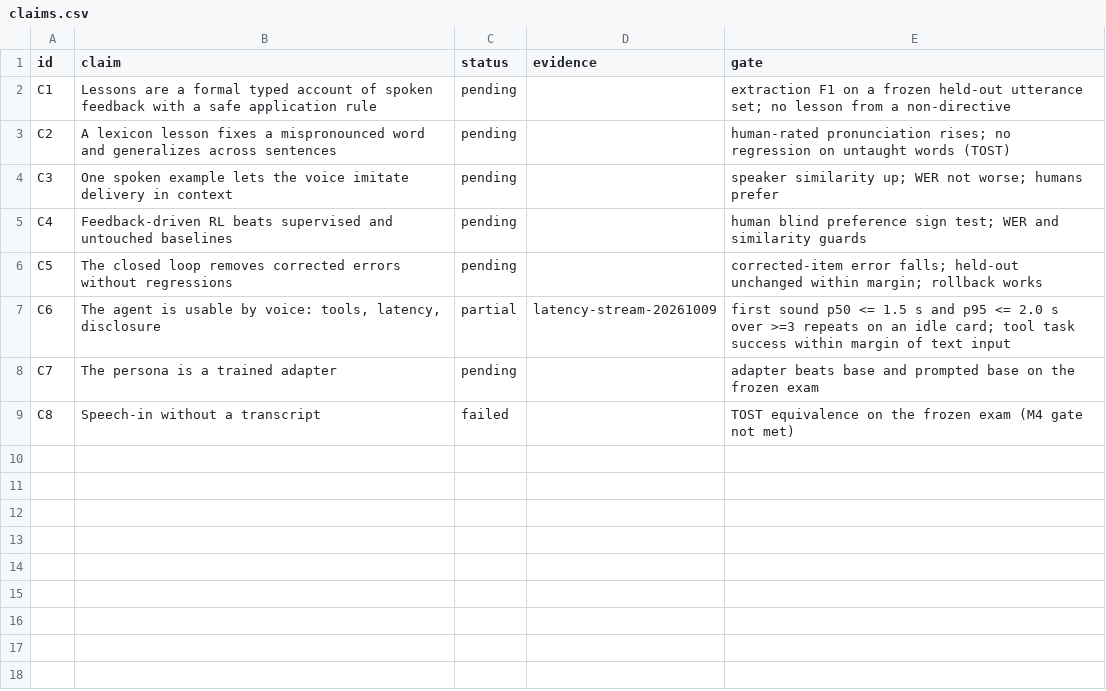
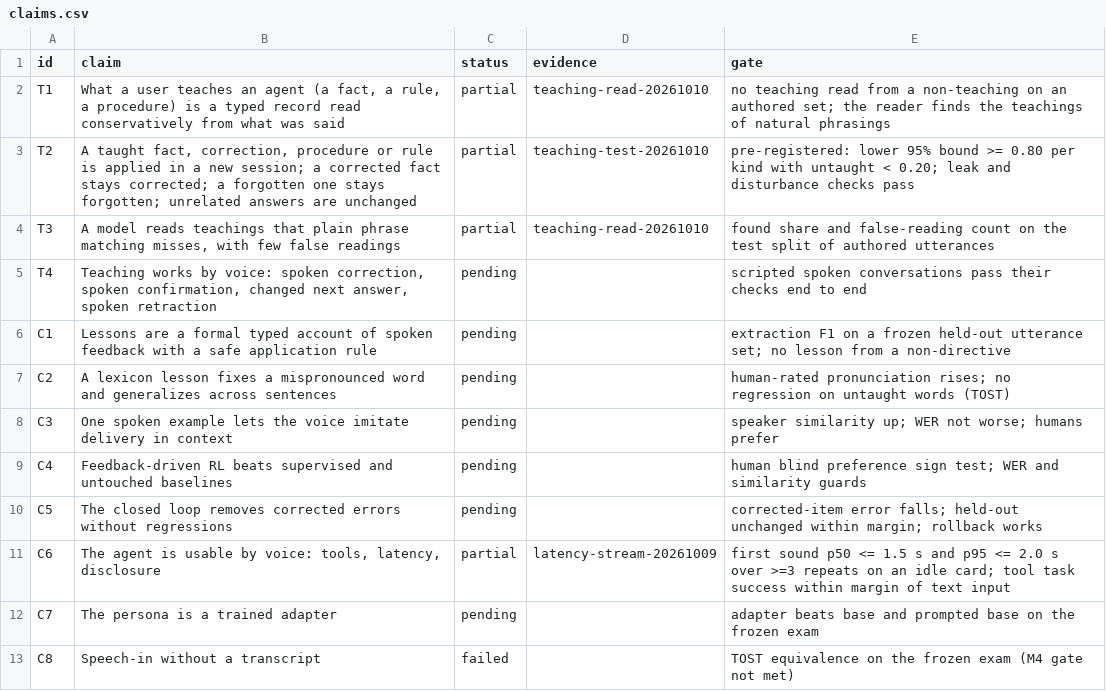
Before and after one commit to swedishembedded/splinter, a CSV file: papers/learning-voice-agent/data/claims.csv, drawn as a sheet; the diff names each change by its address in the sheet, - before the commit and + after, or states it on an @@ line.

Commit message:
teaching: model reader, retraction starts the conversation over, desk tests split; teach-eval reads and runs the in-session retraction scenarios

```diff
--- a/papers/learning-voice-agent/data/claims.csv
+++ b/papers/learning-voice-agent/data/claims.csv
+row 2: T1 | What a user teaches an agent (a fact, a rule, a procedure) is a typed record read conservatively from what was said | partial | teaching-read-20261010 | no teaching read from a non-teaching on an authored set; the reader finds the teachings of natural phrasings
+row 3: T2 | A taught fact, correction, procedure or rule is applied in a new session; a corrected fact stays corrected; a forgotten one stays forgotten; unrelated answers are unchanged | partial | teaching-test-20261010 | pre-registered: lower 95% bound >= 0.80 per kind with untaught < 0.20; leak and disturbance checks pass
+row 4: T3 | A model reads teachings that plain phrase matching misses, with few false readings | partial | teaching-read-20261010 | found share and false-reading count on the test split of authored utterances
+row 5: T4 | Teaching works by voice: spoken correction, spoken confirmation, changed next answer, spoken retraction | pending |  | scripted spoken conversations pass their checks end to end
```
Also changed, not shown: papers/learning-voice-agent/data/runs.csv, 31 other files.
